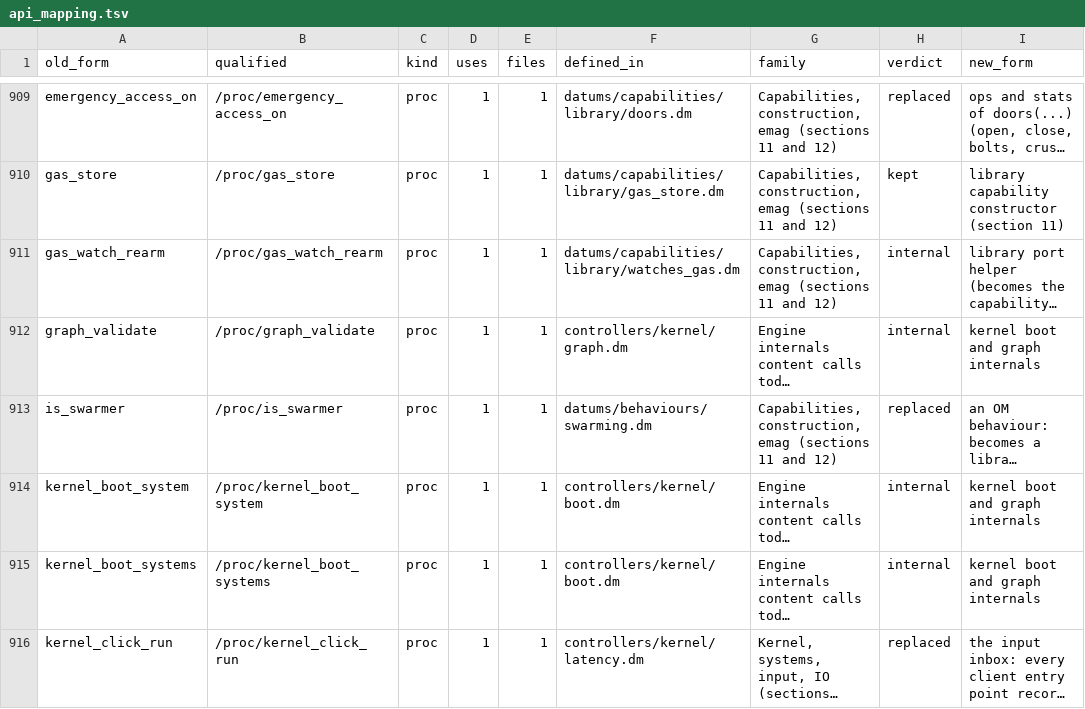
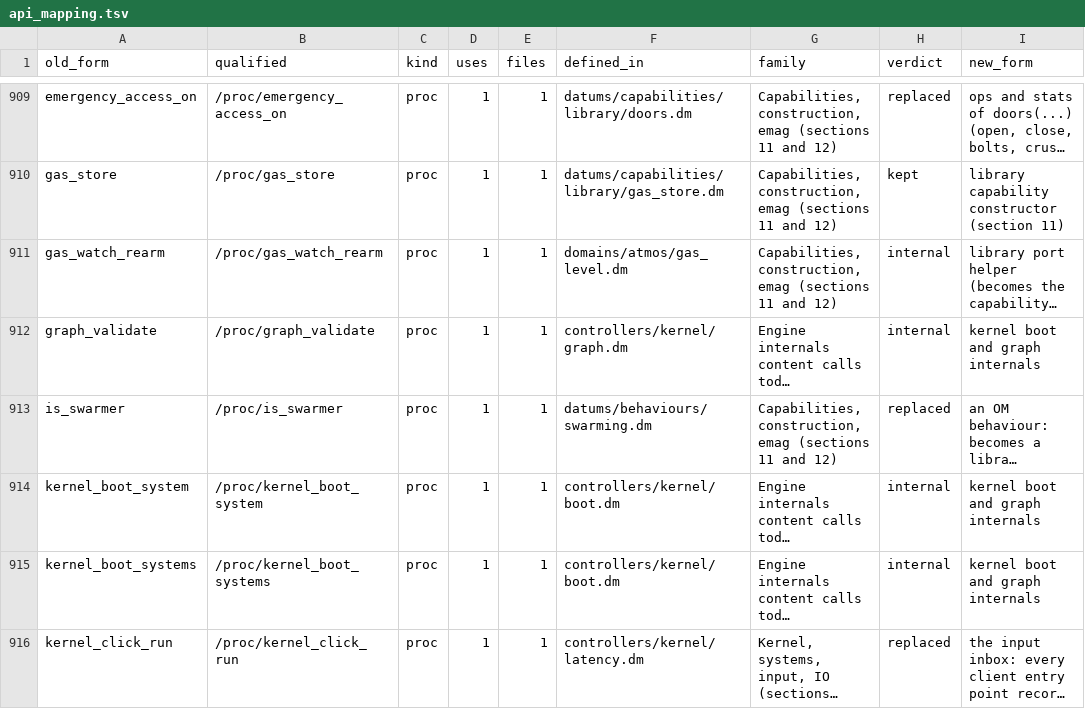
Before and after one commit to zephyrthegryph/DeepQuarry, a TSV file: doc/rewrite/api_mapping.tsv, drawn as a sheet; only a part is shown, gaps mark what is left out; long unchanged cells end in …; the diff names each change by its address in the sheet, - before the commit and + after, or states it on an @@ line.

```diff
--- a/doc/rewrite/api_mapping.tsv
+++ b/doc/rewrite/api_mapping.tsv
-F911 (defined_in): datums/capabilities/library/watches_gas.dm
+F911 (defined_in): domains/atmos/gas_level.dm
```
Also changed, not shown: 21 other files.
